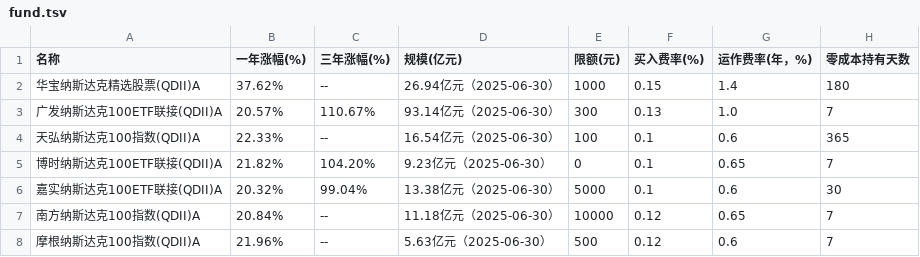
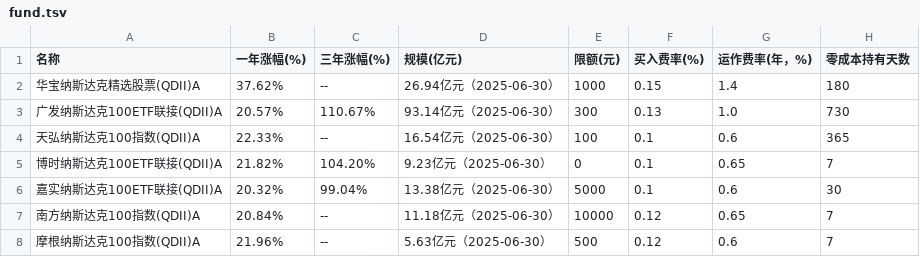
Before and after one commit to picasso250/NASDAQ-fond, a TSV file: fund.tsv, drawn as a sheet.

```diff
--- a/fund.tsv
+++ b/fund.tsv
@@ -2,3 +2,3 @@
 华宝纳斯达克精选股票(QDII)A	37.62%	--	26.94亿元（2025-06-30）	1000	0.15	1.4	180
-广发纳斯达克100ETF联接(QDII)A	20.57%	110.67%	93.14亿元（2025-06-30）	300	0.13	1.0	7
+广发纳斯达克100ETF联接(QDII)A	20.57%	110.67%	93.14亿元（2025-06-30）	300	0.13	1.0	730
 天弘纳斯达克100指数(QDII)A	22.33%	--	16.54亿元（2025-06-30）	100	0.1	0.6	365
```
Also changed, not shown: 2 other files.
